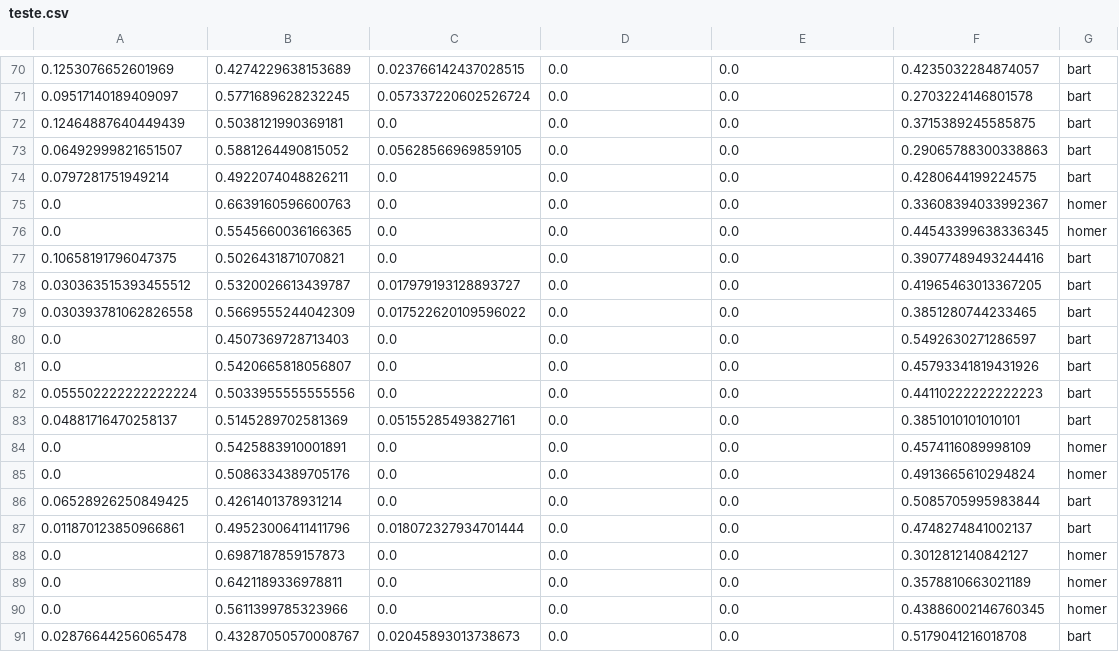
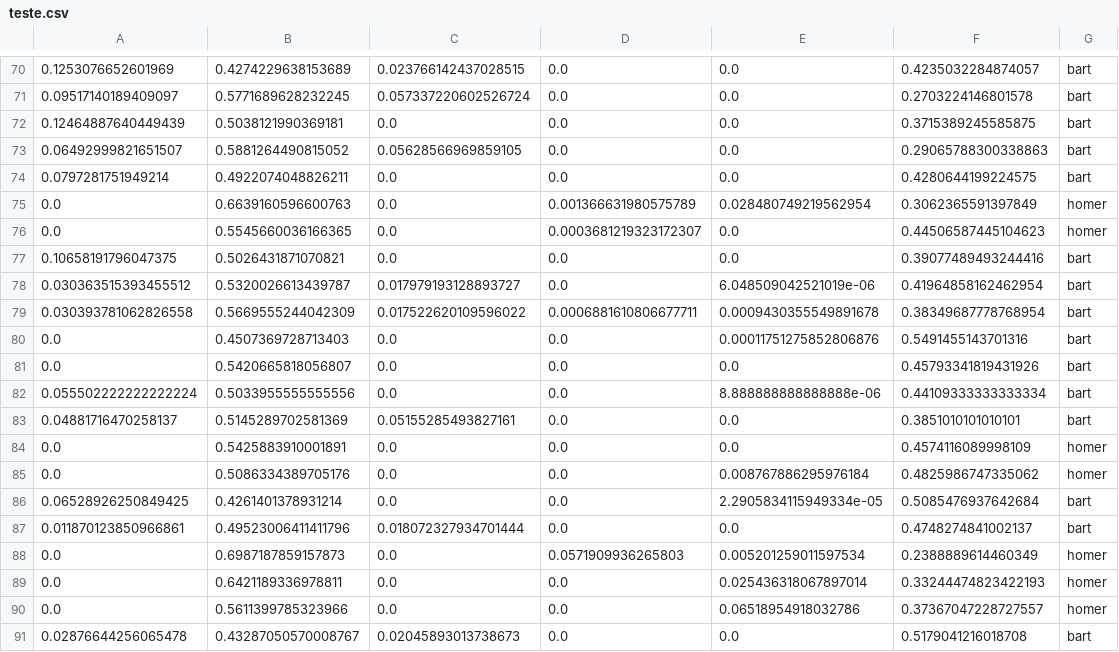
Before and after one commit to datasciencealdeia/201907, a CSV file: 03_dados/desafio pessoal/teste.csv, drawn as a sheet; only a part is shown, gaps mark what is left out; the diff covers the shown part only.

```diff
--- a/03_dados/desafio pessoal/teste.csv
+++ b/03_dados/desafio pessoal/teste.csv
@@ -74,18 +74,18 @@
 0.0797281751949214;0.4922074048826211;0.0;0.0;0.0;0.4280644199224575;bart
-0.0;0.6639160596600763;0.0;0.0;0.0;0.33608394033992367;homer
-0.0;0.5545660036166365;0.0;0.0;0.0;0.44543399638336345;homer
+0.0;0.6639160596600763;0.0;0.001366631980575789;0.028480749219562954;0.3062365591397849;homer
+0.0;0.5545660036166365;0.0;0.0003681219323172307;0.0;0.44506587445104623;homer
 0.10658191796047375;0.5026431871070821;0.0;0.0;0.0;0.39077489493244416;bart
-0.030363515393455512;0.5320026613439787;0.017979193128893727;0.0;0.0;0.41965463013367205;bart
-0.030393781062826558;0.5669555244042309;0.017522620109596022;0.0;0.0;0.3851280744233465;bart
-0.0;0.4507369728713403;0.0;0.0;0.0;0.5492630271286597;bart
+0.030363515393455512;0.5320026613439787;0.017979193128893727;0.0;6.048509042521019e-06;0.41964858162462954;bart
+0.030393781062826558;0.5669555244042309;0.017522620109596022;0.0006881610806677711;0.0009430355549891678;0.38349687778768954;bart
+0.0;0.4507369728713403;0.0;0.0;0.00011751275852806876;0.5491455143701316;bart
 0.0;0.5420665818056807;0.0;0.0;0.0;0.45793341819431926;bart
-0.055502222222222224;0.5033955555555556;0.0;0.0;0.0;0.44110222222222223;bart
+0.055502222222222224;0.5033955555555556;0.0;0.0;8.888888888888888e-06;0.44109333333333334;bart
 0.04881716470258137;0.5145289702581369;0.05155285493827161;0.0;0.0;0.3851010101010101;bart
 0.0;0.5425883910001891;0.0;0.0;0.0;0.4574116089998109;homer
-0.0;0.5086334389705176;0.0;0.0;0.0;0.4913665610294824;homer
-0.06528926250849425;0.4261401378931214;0.0;0.0;0.0;0.5085705995983844;bart
+0.0;0.5086334389705176;0.0;0.0;0.008767886295976184;0.4825986747335062;homer
+0.06528926250849425;0.4261401378931214;0.0;0.0;2.2905834115949334e-05;0.5085476937642684;bart
 0.011870123850966861;0.49523006411411796;0.018072327934701444;0.0;0.0;0.4748274841002137;bart
-0.0;0.6987187859157873;0.0;0.0;0.0;0.3012812140842127;homer
-0.0;0.6421189336978811;0.0;0.0;0.0;0.3578810663021189;homer
-0.0;0.5611399785323966;0.0;0.0;0.0;0.43886002146760345;homer
+0.0;0.6987187859157873;0.0;0.0571909936265803;0.005201259011597534;0.2388889614460349;homer
+0.0;0.6421189336978811;0.0;0.0;0.025436318067897014;0.33244474823422193;homer
+0.0;0.5611399785323966;0.0;0.0;0.06518954918032786;0.37367047228727557;homer
 0.02876644256065478;0.43287050570008767;0.02045893013738673;0.0;0.0;0.5179041216018708;bart
```
Also changed, not shown: 76 edited cells elsewhere in this file, 03_dados/desafio pessoal/treino.csv, 3 other files.
